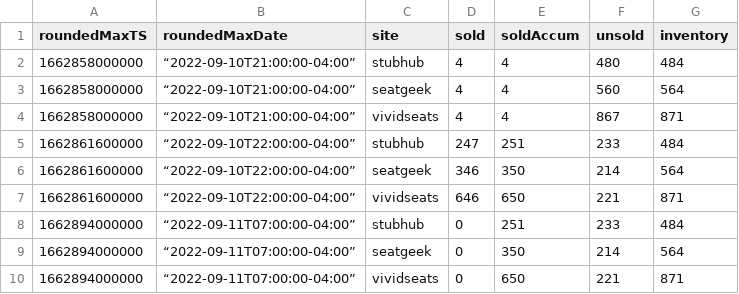
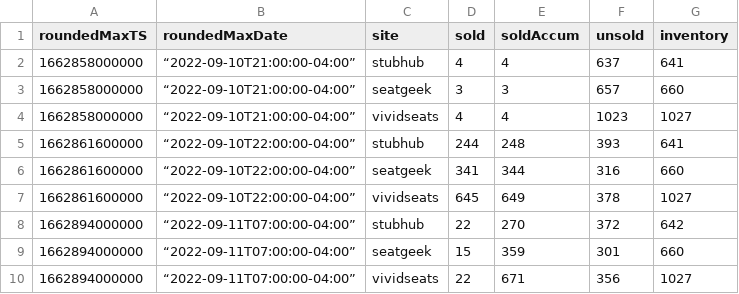
Before and after one commit to spudtrooper/spudtrooper.github.io, a CSV file: seats/us_open_mens_final/us_open_mens_final_inventory.csv, drawn as a sheet; only a part is shown; the diff covers the shown part only.

```diff
--- a/seats/us_open_mens_final/us_open_mens_final_inventory.csv
+++ b/seats/us_open_mens_final/us_open_mens_final_inventory.csv
@@ -1,10 +1,10 @@
 roundedMaxTS,roundedMaxDate,site,sold,soldAccum,unsold,inventory
-1662858000000,“2022-09-10T21:00:00-04:00”,stubhub,4,4,480,484
-1662858000000,“2022-09-10T21:00:00-04:00”,seatgeek,4,4,560,564
-1662858000000,“2022-09-10T21:00:00-04:00”,vividseats,4,4,867,871
-1662861600000,“2022-09-10T22:00:00-04:00”,stubhub,247,251,233,484
-1662861600000,“2022-09-10T22:00:00-04:00”,seatgeek,346,350,214,564
-1662861600000,“2022-09-10T22:00:00-04:00”,vividseats,646,650,221,871
-1662894000000,“2022-09-11T07:00:00-04:00”,stubhub,0,251,233,484
-1662894000000,“2022-09-11T07:00:00-04:00”,seatgeek,0,350,214,564
-1662894000000,“2022-09-11T07:00:00-04:00”,vividseats,0,650,221,871
+1662858000000,“2022-09-10T21:00:00-04:00”,stubhub,4,4,637,641
+1662858000000,“2022-09-10T21:00:00-04:00”,seatgeek,3,3,657,660
+1662858000000,“2022-09-10T21:00:00-04:00”,vividseats,4,4,1023,1027
+1662861600000,“2022-09-10T22:00:00-04:00”,stubhub,244,248,393,641
+1662861600000,“2022-09-10T22:00:00-04:00”,seatgeek,341,344,316,660
+1662861600000,“2022-09-10T22:00:00-04:00”,vividseats,645,649,378,1027
+1662894000000,“2022-09-11T07:00:00-04:00”,stubhub,22,270,372,642
+1662894000000,“2022-09-11T07:00:00-04:00”,seatgeek,15,359,301,660
+1662894000000,“2022-09-11T07:00:00-04:00”,vividseats,22,671,356,1027
```
Also changed, not shown: 21 added rows elsewhere in this file, 5 other files.
